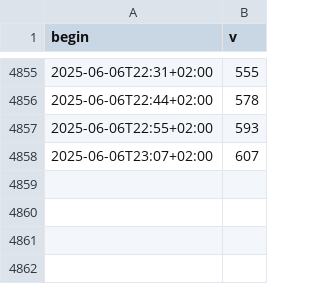
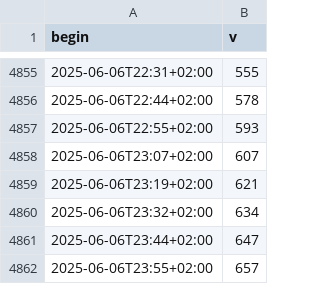
Before and after one commit to 8daniel2906/csv-automation, a CSV file: sensor_data.csv, drawn as a sheet; only a part is shown, gaps mark what is left out.

```diff
--- a/sensor_data.csv
+++ b/sensor_data.csv
@@ -4858 +4858,5 @@ begin,v
 2025-06-06T23:07+02:00,607
+2025-06-06T23:19+02:00,621
+2025-06-06T23:32+02:00,634
+2025-06-06T23:44+02:00,647
+2025-06-06T23:55+02:00,657
```
Also changed, not shown: 8 other files.
